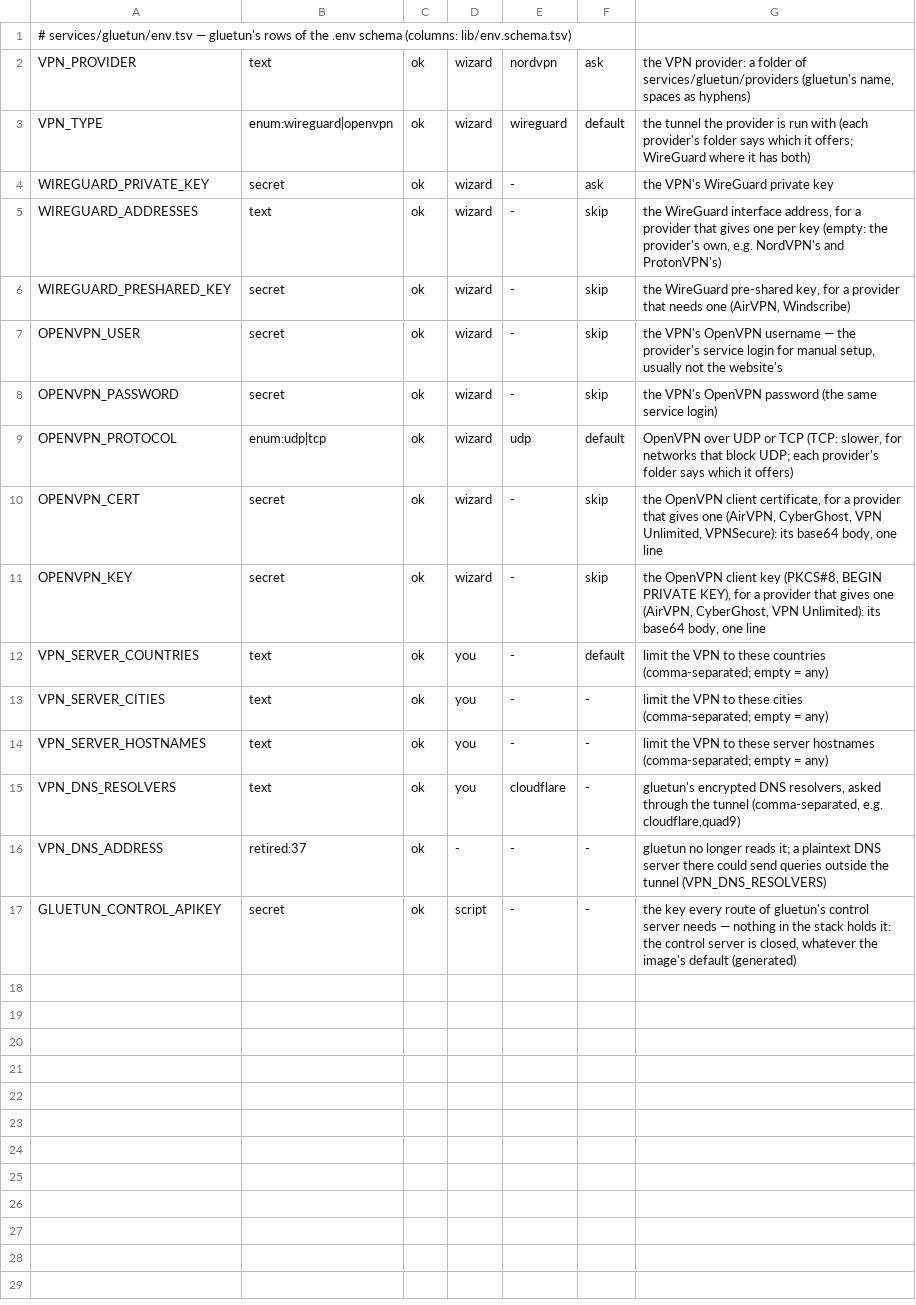
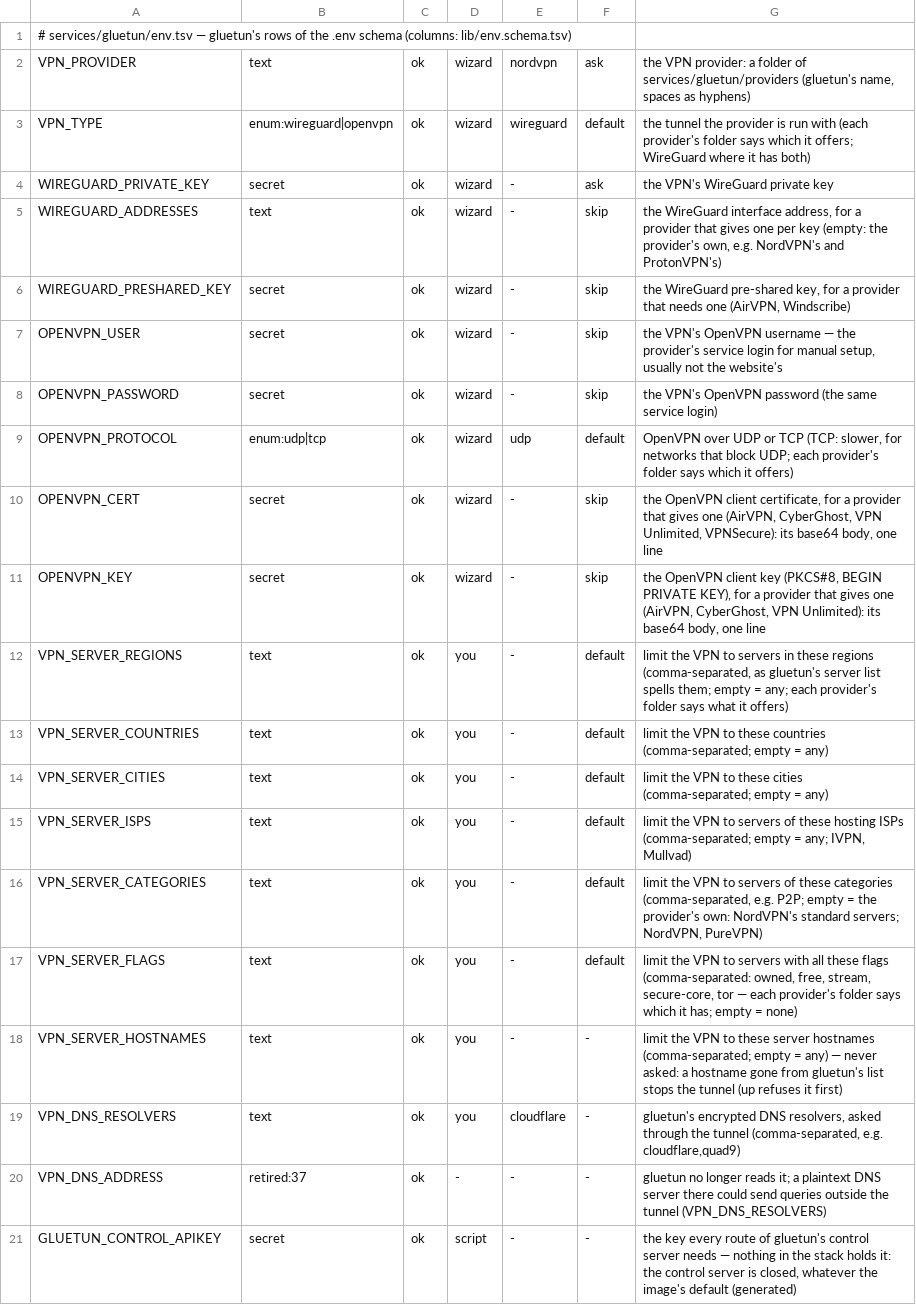
Before and after one commit to Alethio36/mediastack, a TSV file: services/gluetun/env.tsv, drawn as a sheet.

```diff
--- a/services/gluetun/env.tsv
+++ b/services/gluetun/env.tsv
@@ -11,5 +11,9 @@ OPENVPN_CERT	secret	ok	wizard	-	skip	the OpenVPN client certificate, for a provi
 OPENVPN_KEY	secret	ok	wizard	-	skip	the OpenVPN client key (PKCS#8, BEGIN PRIVATE KEY), for a provider that gives one (AirVPN, CyberGhost, VPN Unlimited): its base64 body, one line
+VPN_SERVER_REGIONS	text	ok	you	-	default	limit the VPN to servers in these regions (comma-separated, as gluetun's server list spells them; empty = any; each provider's folder says what it offers)
 VPN_SERVER_COUNTRIES	text	ok	you	-	default	limit the VPN to these countries (comma-separated; empty = any)
-VPN_SERVER_CITIES	text	ok	you	-	-	limit the VPN to these cities (comma-separated; empty = any)
-VPN_SERVER_HOSTNAMES	text	ok	you	-	-	limit the VPN to these server hostnames (comma-separated; empty = any)
+VPN_SERVER_CITIES	text	ok	you	-	default	limit the VPN to these cities (comma-separated; empty = any)
+VPN_SERVER_ISPS	text	ok	you	-	default	limit the VPN to servers of these hosting ISPs (comma-separated; empty = any; IVPN, Mullvad)
+VPN_SERVER_CATEGORIES	text	ok	you	-	default	limit the VPN to servers of these categories (comma-separated, e.g. P2P; empty = the provider's own: NordVPN's standard servers; NordVPN, PureVPN)
+VPN_SERVER_FLAGS	text	ok	you	-	default	limit the VPN to servers with all these flags (comma-separated: owned, free, stream, secure-core, tor — each provider's folder says which it has; empty = none)
+VPN_SERVER_HOSTNAMES	text	ok	you	-	-	limit the VPN to these server hostnames (comma-separated; empty = any) — never asked: a hostname gone from gluetun's list stops the tunnel (up refuses it first)
 VPN_DNS_RESOLVERS	text	ok	you	cloudflare	-	gluetun's encrypted DNS resolvers, asked through the tunnel (comma-separated, e.g. cloudflare,quad9)
```
Also changed, not shown: 44 other files.
